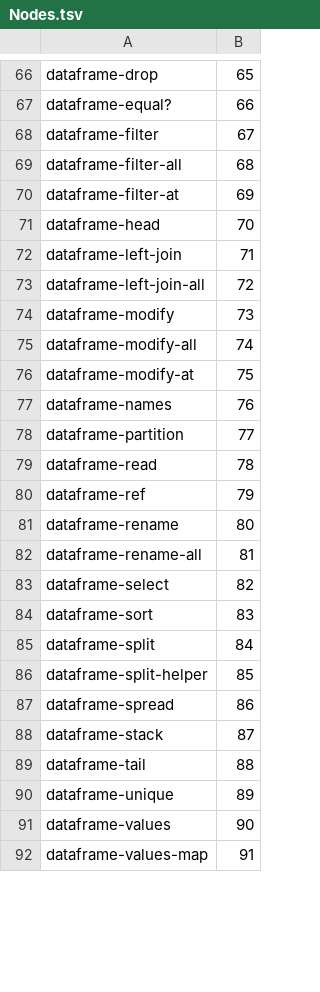
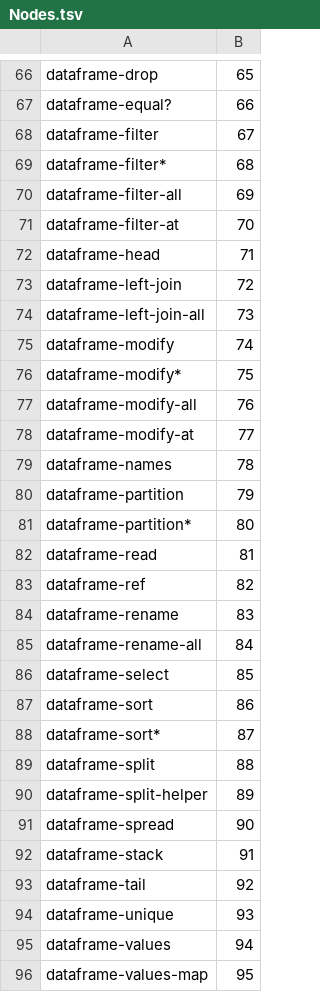
Before and after one commit to hinkelman/dataframe, a TSV file: network-graph/Nodes.tsv, drawn as a sheet; only a part is shown, gaps mark what is left out; the diff covers the shown part only.

```diff
--- a/network-graph/Nodes.tsv
+++ b/network-graph/Nodes.tsv
@@ -68,25 +68,29 @@ dataframe-equal?	66
 dataframe-filter	67
-dataframe-filter-all	68
-dataframe-filter-at	69
-dataframe-head	70
-dataframe-left-join	71
-dataframe-left-join-all	72
-dataframe-modify	73
-dataframe-modify-all	74
-dataframe-modify-at	75
-dataframe-names	76
-dataframe-partition	77
-dataframe-read	78
-dataframe-ref	79
-dataframe-rename	80
-dataframe-rename-all	81
-dataframe-select	82
-dataframe-sort	83
-dataframe-split	84
-dataframe-split-helper	85
-dataframe-spread	86
-dataframe-stack	87
-dataframe-tail	88
-dataframe-unique	89
-dataframe-values	90
-dataframe-values-map	91
+dataframe-filter*	68
+dataframe-filter-all	69
+dataframe-filter-at	70
+dataframe-head	71
+dataframe-left-join	72
+dataframe-left-join-all	73
+dataframe-modify	74
+dataframe-modify*	75
+dataframe-modify-all	76
+dataframe-modify-at	77
+dataframe-names	78
+dataframe-partition	79
+dataframe-partition*	80
+dataframe-read	81
+dataframe-ref	82
+dataframe-rename	83
+dataframe-rename-all	84
+dataframe-select	85
+dataframe-sort	86
+dataframe-sort*	87
+dataframe-split	88
+dataframe-split-helper	89
+dataframe-spread	90
+dataframe-stack	91
+dataframe-tail	92
+dataframe-unique	93
+dataframe-values	94
+dataframe-values-map	95
```
Also changed, not shown: 6 added rows, 5 removed rows and 101 edited cells elsewhere in this file, network-graph/Edges.tsv, network-graph/NodesByFile.tsv.
